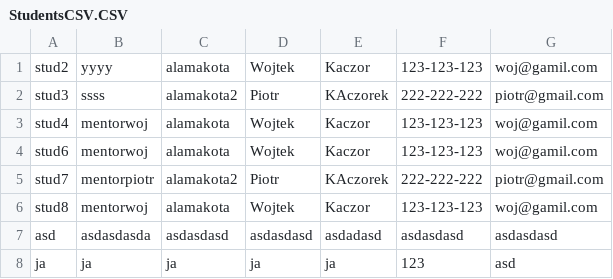
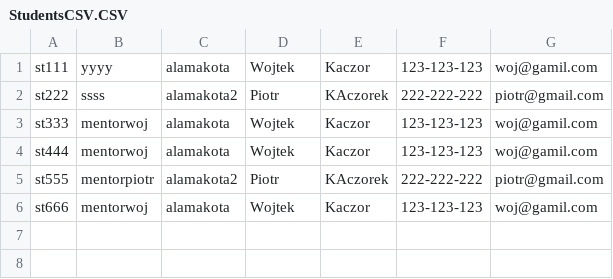
Before and after one commit to CodecoolKRK20173/ccms-daro-radian-rom, a CSV file: src/main/resources/StudentsCSV.CSV, drawn as a sheet.

```diff
--- a/src/main/resources/StudentsCSV.CSV
+++ b/src/main/resources/StudentsCSV.CSV
@@ -1,8 +1,6 @@
-stud2	yyyy	alamakota	Wojtek	Kaczor	123-123-123	woj@gamil.com
-stud3	ssss	alamakota2	Piotr	KAczorek	222-222-222	piotr@gmail.com
-stud4	mentorwoj	alamakota	Wojtek	Kaczor	123-123-123	woj@gamil.com
-stud6	mentorwoj	alamakota	Wojtek	Kaczor	123-123-123	woj@gamil.com
-stud7	mentorpiotr	alamakota2	Piotr	KAczorek	222-222-222	piotr@gmail.com
-stud8	mentorwoj	alamakota	Wojtek	Kaczor	123-123-123	woj@gamil.com
-asd	asdasdasda	asdasdasd	asdasdasd	asdadasd	asdasdasd	asdasdasd
-ja	ja	ja	ja	ja	123	asd
+st111	yyyy	alamakota	Wojtek	Kaczor	123-123-123	woj@gamil.com
+st222	ssss	alamakota2	Piotr	KAczorek	222-222-222	piotr@gmail.com
+st333	mentorwoj	alamakota	Wojtek	Kaczor	123-123-123	woj@gamil.com
+st444	mentorwoj	alamakota	Wojtek	Kaczor	123-123-123	woj@gamil.com
+st555	mentorpiotr	alamakota2	Piotr	KAczorek	222-222-222	piotr@gmail.com
+st666	mentorwoj	alamakota	Wojtek	Kaczor	123-123-123	woj@gamil.com
```
Also changed, not shown: src/main/resources/accounts.csv, src/main/resources/staff.csv, 8 other files.
